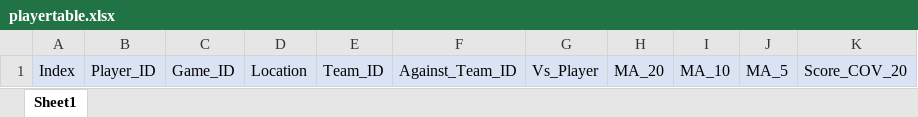
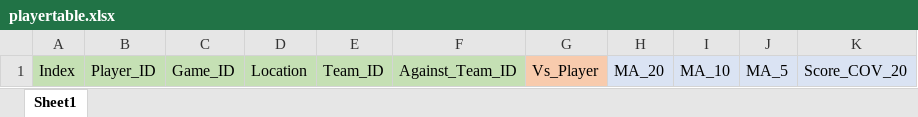
Before and after one commit to wonderui/Hoop_Fantasy, an Excel workbook: playertable.xlsx, sheet Sheet1, drawn as a sheet; only a part is shown; values as stored, in another font and other column widths than the file's, no borders; the diff names each change by its address in the sheet, - before the commit and + after, or states it on an @@ line.

```diff
--- a/playertable.xlsx (sheet Sheet1)
+++ b/playertable.xlsx (sheet Sheet1)
-A1:F1 fill: #DAE3F3
+A1:F1 fill: #C5E0B4
-G1 fill: #DAE3F3
+G1 fill: #F8CBAD
```
Also changed, not shown: 1 other file.
